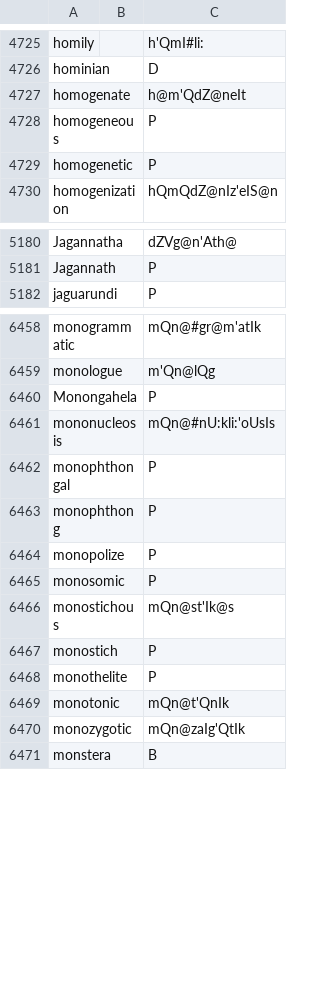
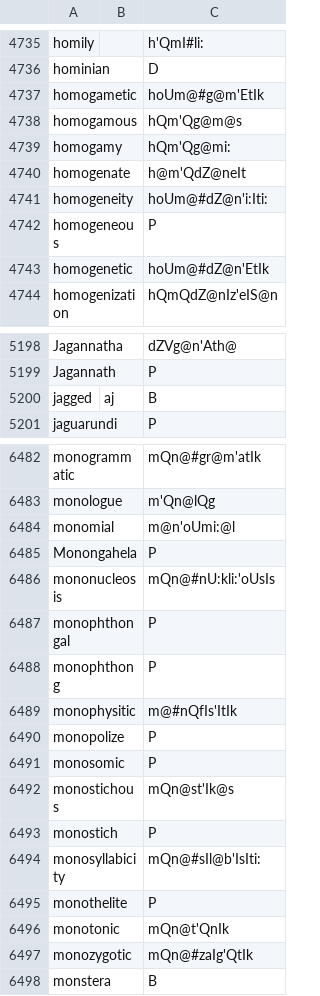
Before and after one commit to ChristianSi/lytspel, a CSV file: data/custom.csv, drawn as a sheet; only a part is shown, gaps mark what is left out; the diff covers the shown part only.

Commit message:
Add some custom entries

```diff
--- a/data/custom.csv
+++ b/data/custom.csv
@@ -4726,5 +4736,9 @@ homily,,h'QmI#li:
 hominian,,D
+homogametic,,hoUm@#g@m'EtIk
+homogamous,,hQm'Qg@m@s
+homogamy,,hQm'Qg@mi:
 homogenate,,h@m'QdZ@neIt
+homogeneity,,hoUm@#dZ@n'i:Iti:
 homogeneous,,P
-homogenetic,,P
+homogenetic,,hoUm@#dZ@n'EtIk
 homogenization,,hQmQdZ@nIz'eIS@n
@@ -5181,2 +5199,3 @@ Jagannatha,,dZVg@n'Ath@
 Jagannath,,P
+jagged,aj,B
 jaguarundi,,P
@@ -6459,2 +6483,3 @@ monogrammatic,,mQn@#gr@m'atIk
 monologue,,m'Qn@lQg
+monomial,,m@n'oUmi:@l
 Monongahela,,P
@@ -6463,2 +6488,3 @@ monophthongal,,P
 monophthong,,P
+monophysitic,,m@#nQfIs'ItIk
 monopolize,,P
@@ -6467,5 +6493,6 @@ monostichous,,mQn@st'Ik@s
 monostich,,P
+monosyllabicity,,mQn@#sIl@b'IsIti:
 monothelite,,P
 monotonic,,mQn@t'QnIk
-monozygotic,,mQn@zaIg'QtIk
+monozygotic,,mQn@#zaIg'QtIk
 monstera,,B
```
Also changed, not shown: 21 added rows and 21 edited cells elsewhere in this file, data/compounds-manual.csv, data/pre-stressed-vowel.csv, 1 other file.
